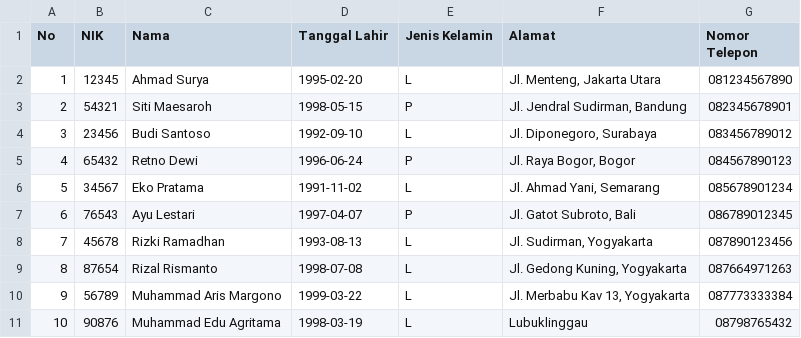
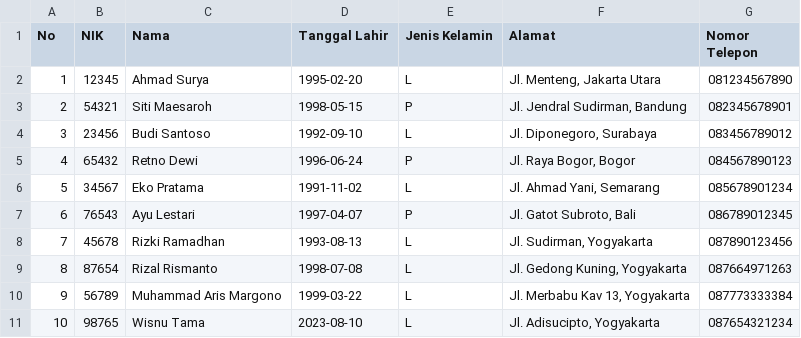
Before and after one commit to muharismrgn/Capstone-Project-Module-1, a CSV file: data/patient.csv, drawn as a sheet.

```diff
--- a/data/patient.csv
+++ b/data/patient.csv
@@ -10,2 +10,2 @@ No;NIK;Nama;Tanggal Lahir;Jenis Kelamin;Alamat;Nomor Telepon
 9;56789;Muhammad Aris Margono;1999-03-22;L;Jl. Merbabu Kav 13, Yogyakarta;087773333384
-10;90876;Muhammad Edu Agritama;1998-03-19;L;Lubuklinggau;08798765432
+10;98765;Wisnu Tama;2023-08-10;L;Jl. Adisucipto, Yogyakarta;087654321234
```
Also changed, not shown: 3 other files.
